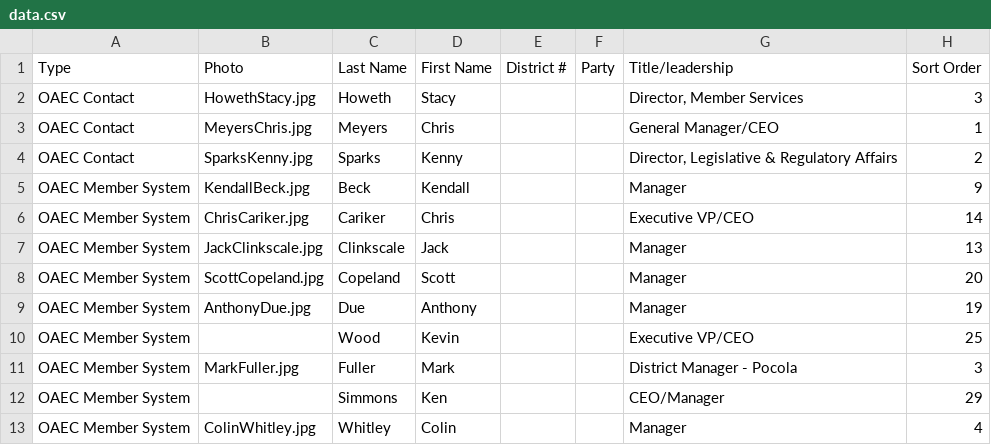
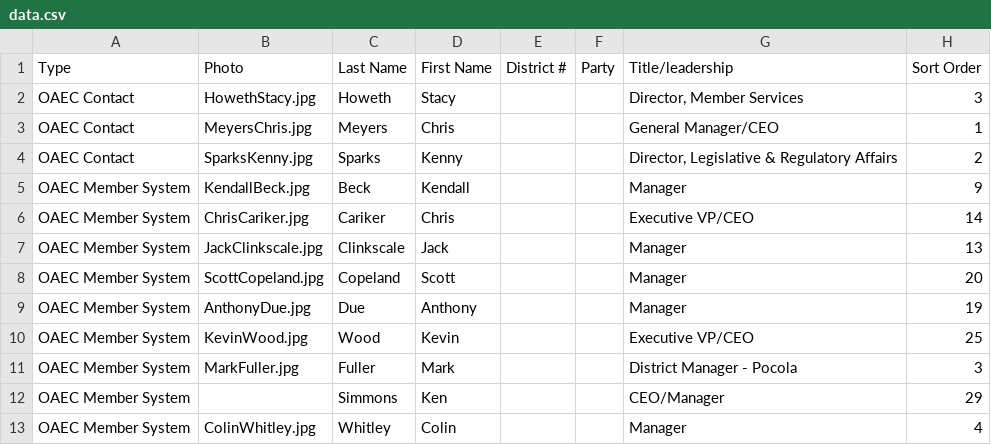
Before and after one commit to jhassell/oaec-ios-legislative-app, a CSV file: OAECLegGuide/Data/data.csv, drawn as a sheet; only a part is shown; the diff names each change by its address in the sheet, - before the commit and + after, or states it on an @@ line.

Commit message:
Version 1.0, Build 1.0.6 Added member photos.

```diff
--- a/OAECLegGuide/Data/data.csv
+++ b/OAECLegGuide/Data/data.csv
-B10 (Photo): (empty)
+B10 (Photo): KevinWood.jpg
```
Also changed, not shown: 38 other files.
